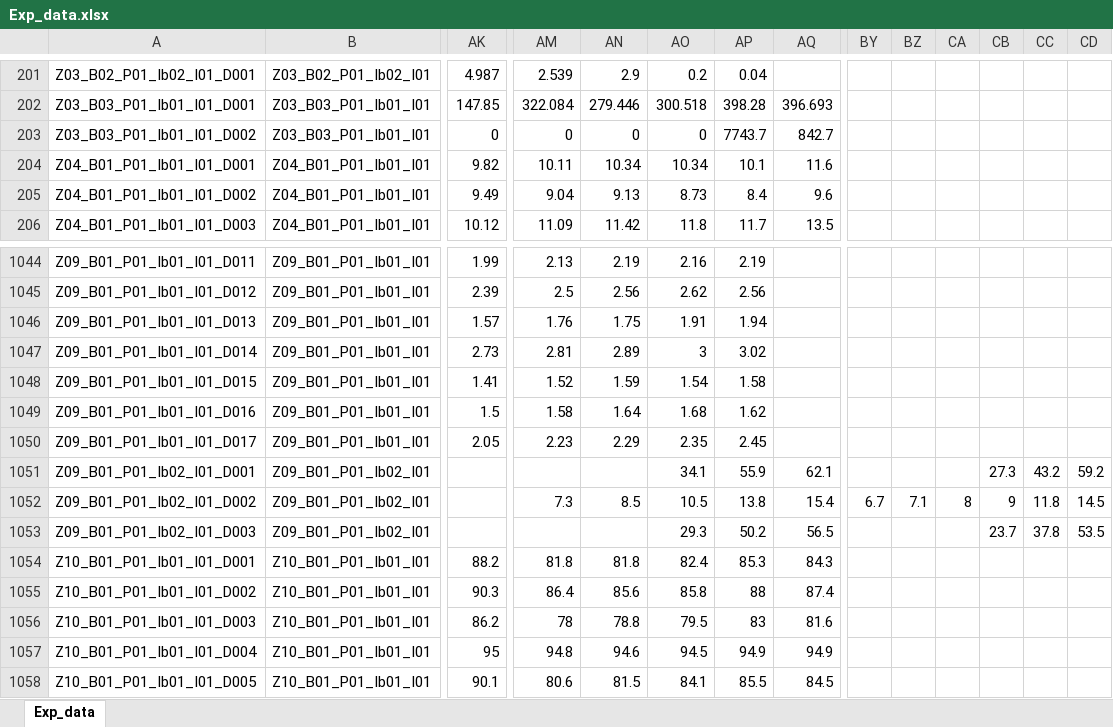
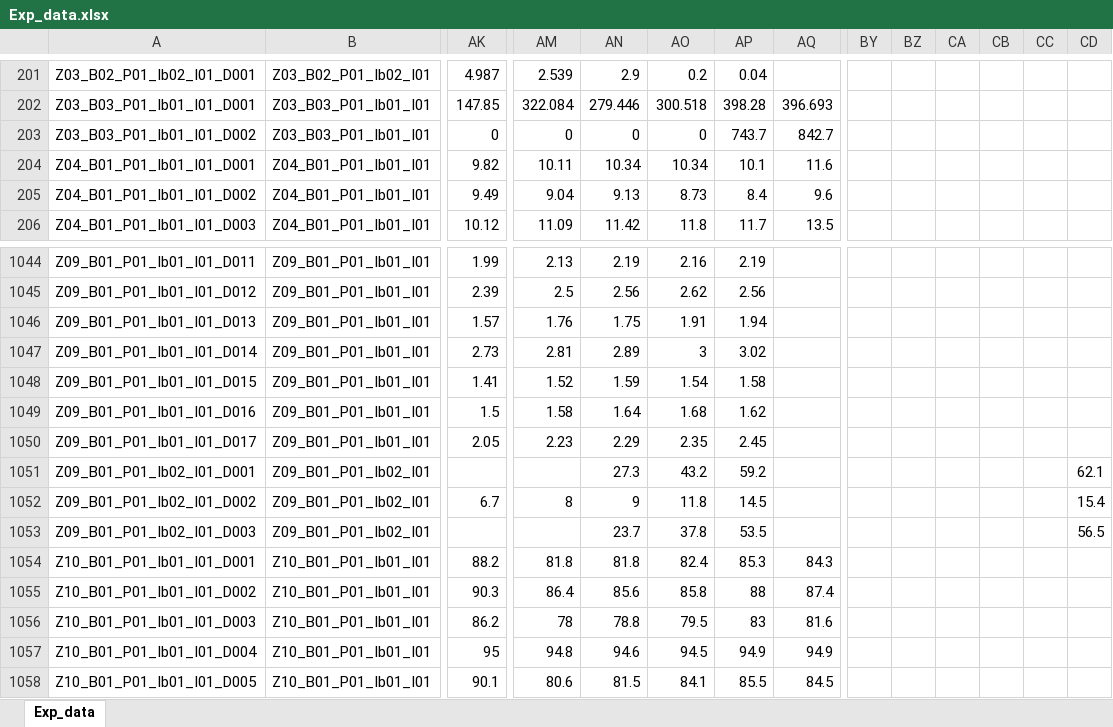
Before and after one commit to DnsUpgradeEnvironment/transfer, an Excel workbook: Exp_data.xlsx, sheet Exp_data, drawn as a sheet; only a part is shown, gaps mark what is left out; values as stored, in another font and other column widths than the file's, no borders; the diff names each change by its address in the sheet, - before the commit and + after, or states it on an @@ line.

```diff
--- a/Exp_data.xlsx (sheet Exp_data)
+++ b/Exp_data.xlsx (sheet Exp_data)
-AP203: 7743.7
+AP203: 743.7
-AN1051: (empty)
+AN1051: 27.3
-AO1051: 34.1
+AO1051: 43.2
-AP1051: 55.9
+AP1051: 59.2
-AQ1051: 62.1
+AQ1051: (empty)
-CB1051: 27.3
+CB1051: (empty)
-CC1051: 43.2
+CC1051: (empty)
-CD1051: 59.2
+CD1051: 62.1
-AK1052: (empty)
+AK1052: 6.7
-AM1052: 7.3
+AM1052: 8
-AN1052: 8.5
+AN1052: 9
-AO1052: 10.5
+AO1052: 11.8
-AP1052: 13.8
+AP1052: 14.5
-AQ1052: 15.4
+AQ1052: (empty)
-BY1052: 6.7
+BY1052: (empty)
-BZ1052: 7.1
+BZ1052: (empty)
-CA1052: 8
+CA1052: (empty)
-CB1052: 9
+CB1052: (empty)
-CC1052: 11.8
+CC1052: (empty)
-CD1052: 14.5
+CD1052: 15.4
-AN1053: (empty)
+AN1053: 23.7
-AO1053: 29.3
+AO1053: 37.8
-AP1053: 50.2
+AP1053: 53.5
-AQ1053: 56.5
+AQ1053: (empty)
-CB1053: 23.7
+CB1053: (empty)
-CC1053: 37.8
+CC1053: (empty)
-CD1053: 53.5
+CD1053: 56.5
```
Also changed, not shown: Exp_meta.xlsx, Tab_4b_Grafikoptionen.xlsx, 5 other files.
